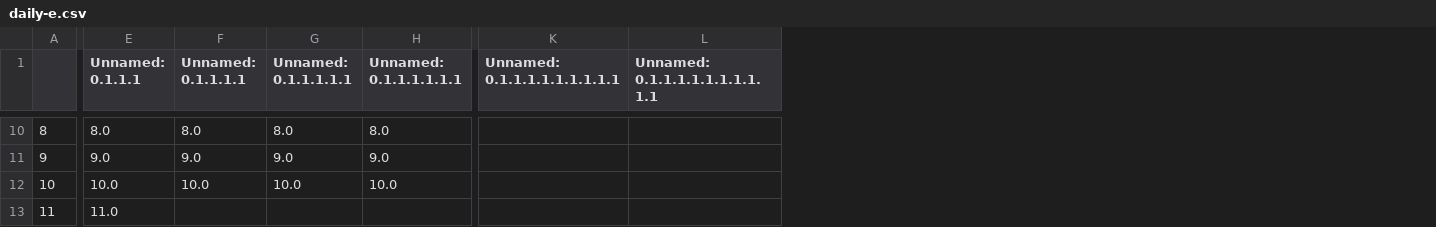
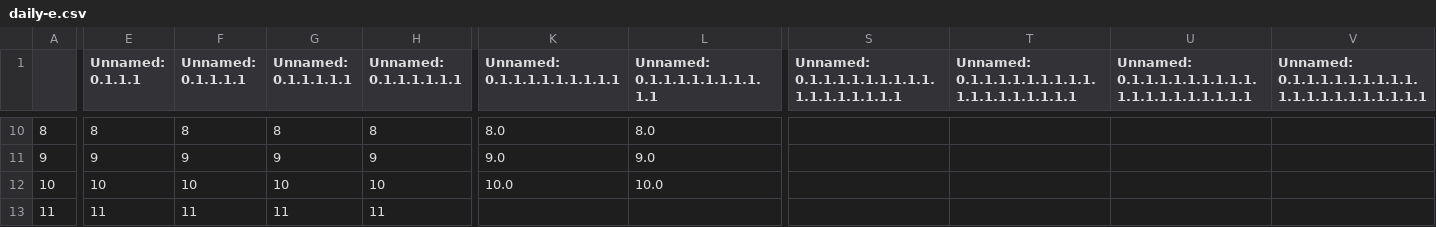
Before and after one commit to Lexxn0x3/Solar-Information-Display, a CSV file: internal/daily-e.csv, drawn as a sheet; only a part is shown, gaps mark what is left out; the diff covers the shown part only; the diff names each change by its address in the sheet, - before the commit and + after, or states it on an @@ line.

```diff
--- a/internal/daily-e.csv
+++ b/internal/daily-e.csv
+column S, row 1: Unnamed: 0.1.1.1.1.1.1.1.1.1.1.1.1.1.1.1.1.1
+column T, row 1: Unnamed: 0.1.1.1.1.1.1.1.1.1.1.1.1.1.1.1.1.1.1
+column U, row 1: Unnamed: 0.1.1.1.1.1.1.1.1.1.1.1.1.1.1.1.1.1.1.1
+column V, row 1: Unnamed: 0.1.1.1.1.1.1.1.1.1.1.1.1.1.1.1.1.1.1.1.1
-E10 (Unnamed: 0.1.1.1): 8.0
+E10 (Unnamed: 0.1.1.1): 8
-F10 (Unnamed: 0.1.1.1.1): 8.0
+F10 (Unnamed: 0.1.1.1.1): 8
-G10 (Unnamed: 0.1.1.1.1.1): 8.0
+G10 (Unnamed: 0.1.1.1.1.1): 8
-H10 (Unnamed: 0.1.1.1.1.1.1): 8.0
+H10 (Unnamed: 0.1.1.1.1.1.1): 8
-K10 (Unnamed: 0.1.1.1.1.1.1.1.1.1): (empty)
+K10 (Unnamed: 0.1.1.1.1.1.1.1.1.1): 8.0
-L10 (Unnamed: 0.1.1.1.1.1.1.1.1.1.1): (empty)
+L10 (Unnamed: 0.1.1.1.1.1.1.1.1.1.1): 8.0
-E11 (Unnamed: 0.1.1.1): 9.0
+E11 (Unnamed: 0.1.1.1): 9
-F11 (Unnamed: 0.1.1.1.1): 9.0
+F11 (Unnamed: 0.1.1.1.1): 9
-G11 (Unnamed: 0.1.1.1.1.1): 9.0
+G11 (Unnamed: 0.1.1.1.1.1): 9
-H11 (Unnamed: 0.1.1.1.1.1.1): 9.0
+H11 (Unnamed: 0.1.1.1.1.1.1): 9
-K11 (Unnamed: 0.1.1.1.1.1.1.1.1.1): (empty)
+K11 (Unnamed: 0.1.1.1.1.1.1.1.1.1): 9.0
-L11 (Unnamed: 0.1.1.1.1.1.1.1.1.1.1): (empty)
+L11 (Unnamed: 0.1.1.1.1.1.1.1.1.1.1): 9.0
-E12 (Unnamed: 0.1.1.1): 10.0
+E12 (Unnamed: 0.1.1.1): 10
-F12 (Unnamed: 0.1.1.1.1): 10.0
+F12 (Unnamed: 0.1.1.1.1): 10
-G12 (Unnamed: 0.1.1.1.1.1): 10.0
+G12 (Unnamed: 0.1.1.1.1.1): 10
-H12 (Unnamed: 0.1.1.1.1.1.1): 10.0
+H12 (Unnamed: 0.1.1.1.1.1.1): 10
-K12 (Unnamed: 0.1.1.1.1.1.1.1.1.1): (empty)
+K12 (Unnamed: 0.1.1.1.1.1.1.1.1.1): 10.0
-L12 (Unnamed: 0.1.1.1.1.1.1.1.1.1.1): (empty)
+L12 (Unnamed: 0.1.1.1.1.1.1.1.1.1.1): 10.0
-E13 (Unnamed: 0.1.1.1): 11.0
+E13 (Unnamed: 0.1.1.1): 11
-F13 (Unnamed: 0.1.1.1.1): (empty)
+F13 (Unnamed: 0.1.1.1.1): 11
-G13 (Unnamed: 0.1.1.1.1.1): (empty)
+G13 (Unnamed: 0.1.1.1.1.1): 11
-H13 (Unnamed: 0.1.1.1.1.1.1): (empty)
+H13 (Unnamed: 0.1.1.1.1.1.1): 11
```
Also changed, not shown: 65 edited cells elsewhere in this file.
